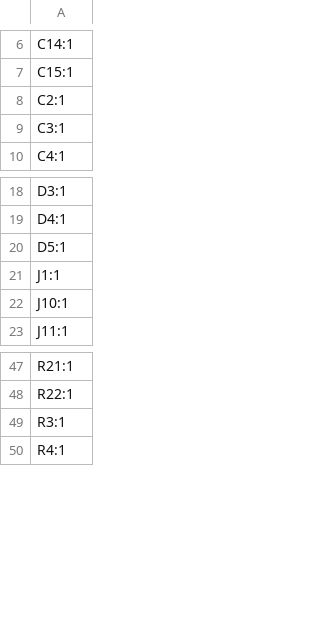
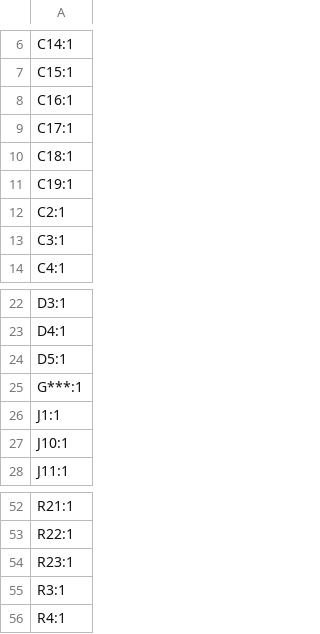
Before and after one commit to awesomeyooner/PSD-17, a CSV file: pcb/DRV8874-Devboard/production/designators.csv, drawn as a sheet; only a part is shown, gaps mark what is left out.

```diff
--- a/pcb/DRV8874-Devboard/production/designators.csv
+++ b/pcb/DRV8874-Devboard/production/designators.csv
@@ -7,2 +7,6 @@ C14:1
 C15:1
+C16:1
+C17:1
+C18:1
+C19:1
 C2:1
@@ -20,2 +24,3 @@ D4:1
 D5:1
+G***:1
 J1:1
@@ -48,2 +53,3 @@ R21:1
 R22:1
+R23:1
 R3:1
```
Also changed, not shown: pcb/DRV8874-Devboard/production/bom.csv, pcb/DRV8874-Devboard/production/positions.csv, 13 other files.
